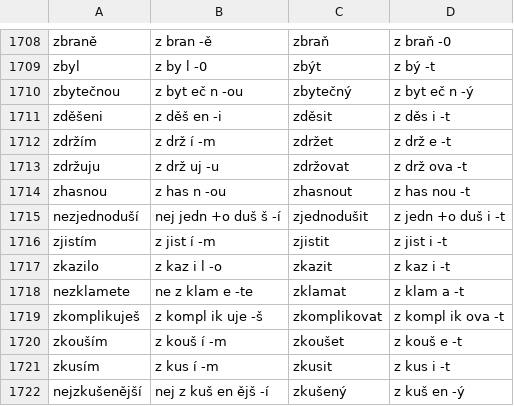
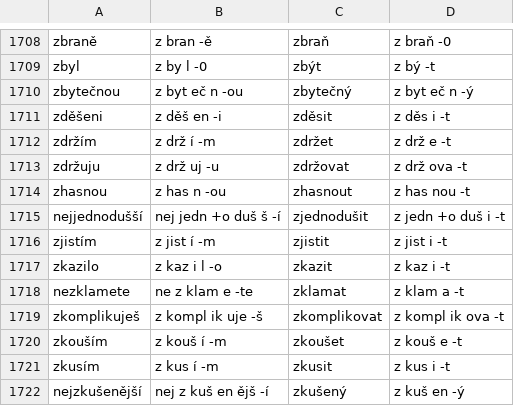
Before and after one commit to vidraj/derinet, a TSV file: data/annotations/cs/2021_11_complete_morphseg-forms_bandsampling/zatim_vyreseno.tsv, drawn as a sheet; only a part is shown, gaps mark what is left out; the diff covers the shown part only.

```diff
--- a/data/annotations/cs/2021_11_complete_morphseg-forms_bandsampling/zatim_vyreseno.tsv
+++ b/data/annotations/cs/2021_11_complete_morphseg-forms_bandsampling/zatim_vyreseno.tsv
@@ -1714,3 +1714,3 @@ zdržuju	z drž uj -u	zdržovat	z drž ova -t
 zhasnou	z has n -ou	zhasnout	z has nou -t
-nezjednoduší	nej jedn +o duš š -í	zjednodušit	z jedn +o duš i -t
+nejjednodušší	nej jedn +o duš š -í	zjednodušit	z jedn +o duš i -t
 zjistím	z jist í -m	zjistit	z jist i -t
```
Also changed, not shown: 5 edited cells elsewhere in this file.
